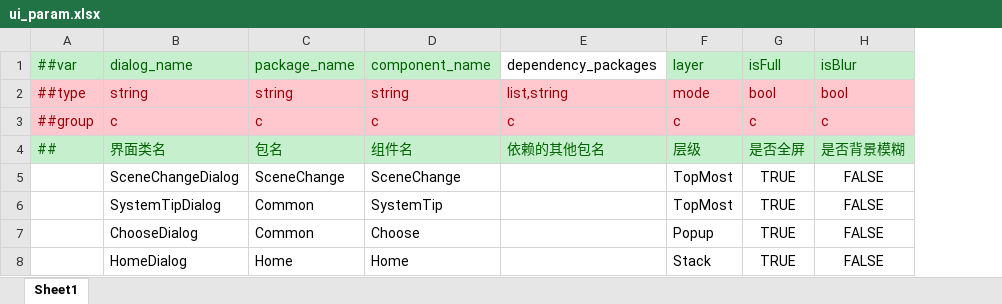
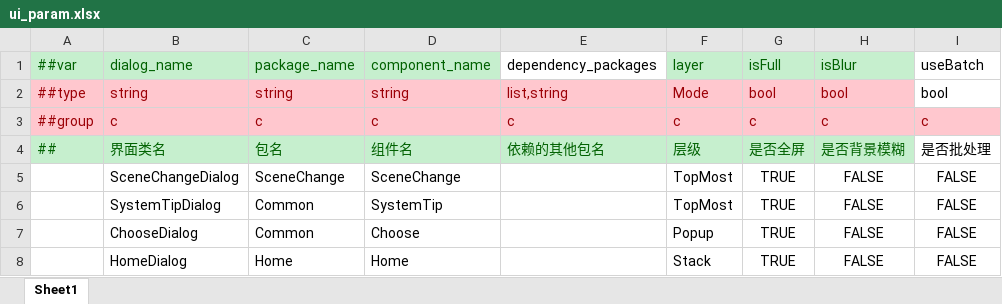
Before and after one commit to XihOfFy/XIHFrameWork, an Excel workbook: LubanTmpl/Datas/ui_param.xlsx, sheet Sheet1, drawn as a sheet; values as stored, in another font and other column widths than the file's, no borders; the diff names each change by its address in the sheet, - before the commit and + after, or states it on an @@ line.

```diff
--- a/LubanTmpl/Datas/ui_param.xlsx (sheet Sheet1)
+++ b/LubanTmpl/Datas/ui_param.xlsx (sheet Sheet1)
+column I (useBatch), rows 2-8: bool | c | 是否批处理 | FALSE | FALSE | FALSE | FALSE
-F2 (layer): mode
+F2 (layer): Mode
```
Also changed, not shown: LubanTmpl/Datas/__enums__.xlsx, 24 other files.
